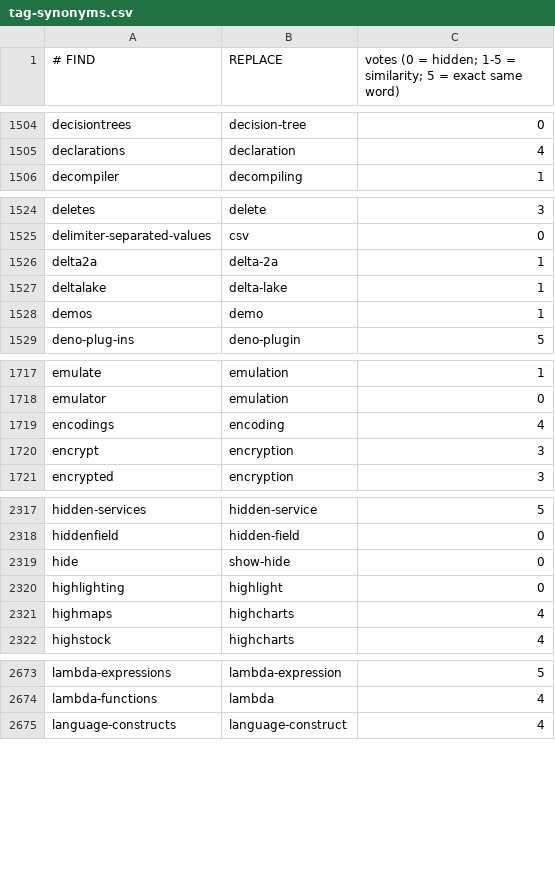
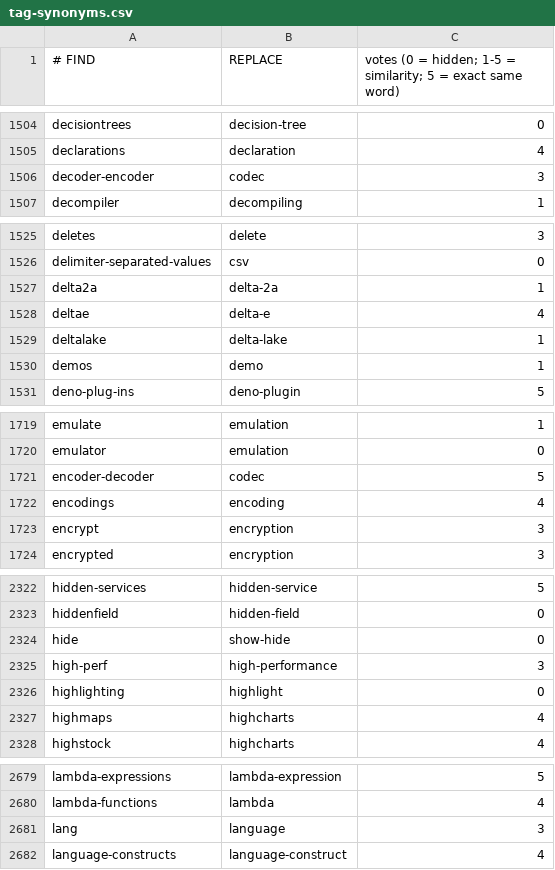
Before and after one commit to Protryon/lib-rs-mirror, a CSV file: data/tag-synonyms.csv, drawn as a sheet; only a part is shown, gaps mark what is left out; the diff covers the shown part only.

```diff
--- a/data/tag-synonyms.csv
+++ b/data/tag-synonyms.csv
@@ -1505,2 +1505,3 @@ decisiontrees,decision-tree,0
 declarations,declaration,4
+decoder-encoder,codec,3
 decompiler,decompiling,1
@@ -1526,2 +1527,3 @@ delimiter-separated-values,csv,0
 delta2a,delta-2a,1
+deltae,delta-e,4
 deltalake,delta-lake,1
@@ -1718,2 +1720,3 @@ emulate,emulation,1
 emulator,emulation,0
+encoder-decoder,codec,5
 encodings,encoding,4
@@ -2319,2 +2324,3 @@ hiddenfield,hidden-field,0
 hide,show-hide,0
+high-perf,high-performance,3
 highlighting,highlight,0
@@ -2674,2 +2680,3 @@ lambda-expressions,lambda-expression,5
 lambda-functions,lambda,4
+lang,language,3
 language-constructs,language-construct,4
```
Also changed, not shown: 8 added rows and 3 removed rows elsewhere in this file, 7 other files.
